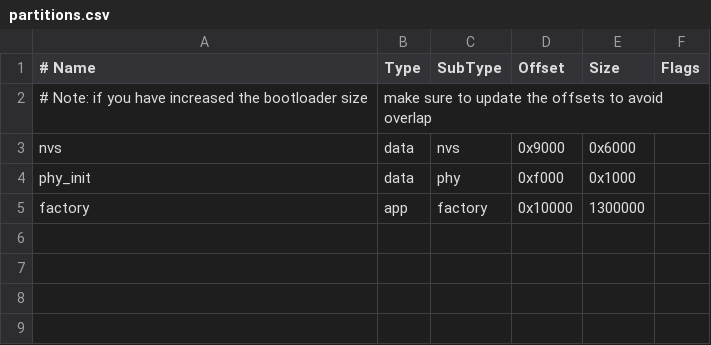
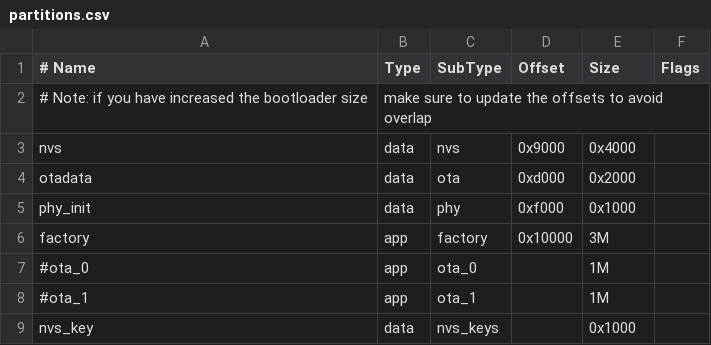
Before and after one commit to grodansparadis/vscp-din-wireless-esp32-can-z102, a CSV file: firmware/partitions.csv, drawn as a sheet.

```diff
--- a/firmware/partitions.csv
+++ b/firmware/partitions.csv
@@ -2,4 +2,8 @@
 # Note: if you have increased the bootloader size, make sure to update the offsets to avoid overlap
-nvs,      data, nvs,     0x9000,  0x6000,
+nvs,      data, nvs,     0x9000,  0x4000,
+otadata,  data, ota,     0xd000,  0x2000,
 phy_init, data, phy,     0xf000,  0x1000,
-factory,  app,  factory, 0x10000, 1300000,
+factory,  app,  factory, 0x10000, 3M,
+#ota_0,    app,  ota_0,   , 1M,
+#ota_1,    app,  ota_1,   , 1M,
+nvs_key,  data, nvs_keys, ,        0x1000
```
Also changed, not shown: 46 other files.
